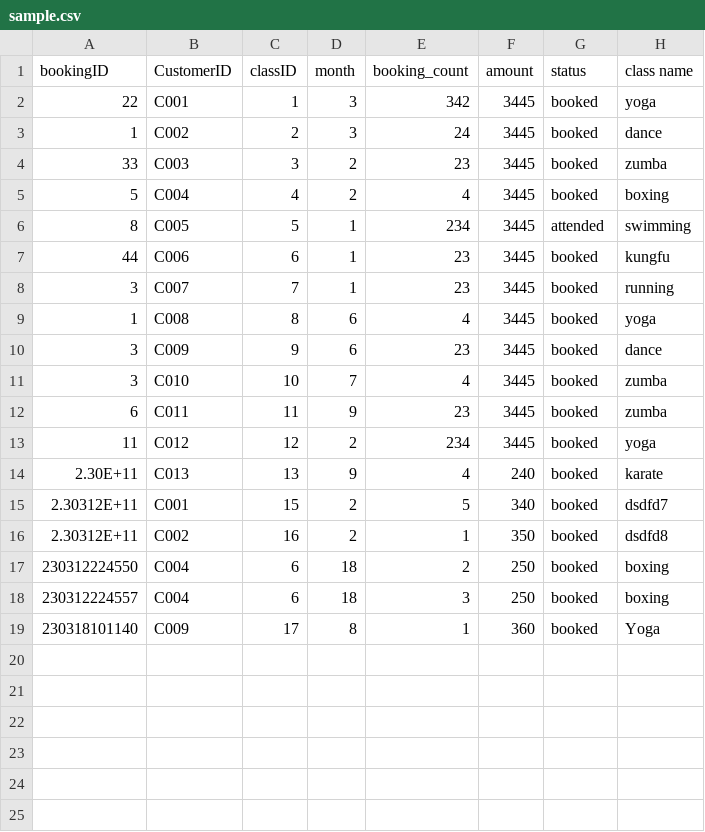
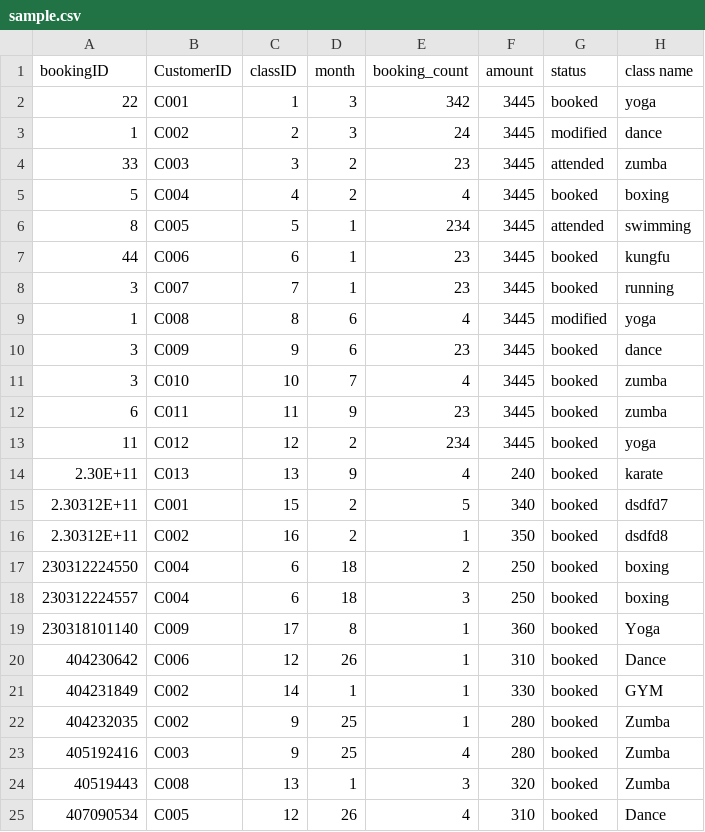
Before and after one commit to sai3nadh/Fitness_group, a CSV file: sample.csv, drawn as a sheet.

```diff
--- a/sample.csv
+++ b/sample.csv
@@ -2,4 +2,4 @@ bookingID,CustomerID,classID,month,booking_count,amount,status,class name
 22,C001,1,3,342,3445,booked,yoga
-1,C002,2,3,24,3445,booked,dance
-33,C003,3,2,23,3445,booked,zumba
+1,C002,2,3,24,3445,modified,dance
+33,C003,3,2,23,3445,attended,zumba
 5,C004,4,2,4,3445,booked,boxing
@@ -8,3 +8,3 @@ bookingID,CustomerID,classID,month,booking_count,amount,status,class name
 3,C007,7,1,23,3445,booked,running
-1,C008,8,6,4,3445,booked,yoga
+1,C008,8,6,4,3445,modified,yoga
 3,C009,9,6,23,3445,booked,dance
@@ -19 +19,7 @@ bookingID,CustomerID,classID,month,booking_count,amount,status,class name
 230318101140,C009,17,8,1,360,booked,Yoga
+404230642,C006,12,26,1,310,booked,Dance
+404231849,C002,14,1,1,330,booked,GYM
+404232035,C002,9,25,1,280,booked,Zumba
+405192416,C003,9,25,4,280,booked,Zumba
+40519443,C008,13,1,3,320,booked,Zumba
+407090534,C005,12,26,4,310,booked,Dance
```
Also changed, not shown: attendSession.csv, fitness_classes.csv, 11 other files.
